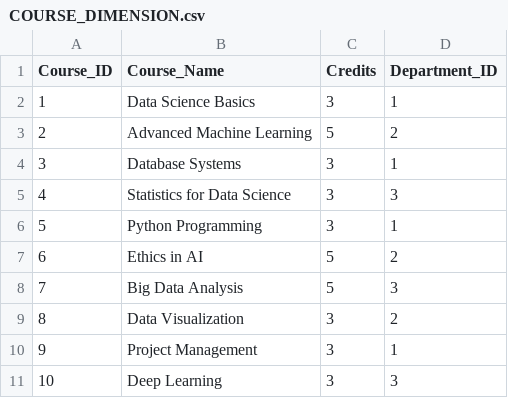
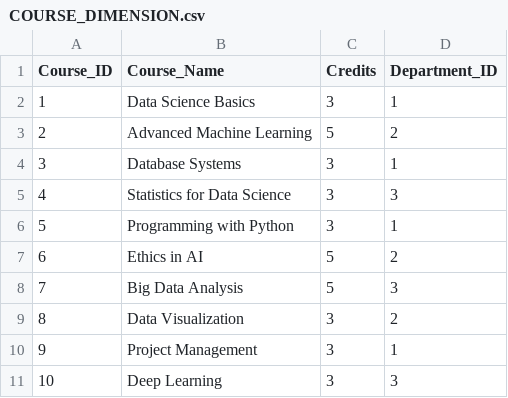
Before and after one commit to Flemming-R/IU_Hausarbeit_FlemmingRommelfangen, a CSV file: tables/COURSE_DIMENSION.csv, drawn as a sheet.

```diff
--- a/tables/COURSE_DIMENSION.csv
+++ b/tables/COURSE_DIMENSION.csv
@@ -5,3 +5,3 @@ Course_ID,Course_Name,Credits,Department_ID
 4,Statistics for Data Science,3,3
-5,Python Programming,3,1
+5,Programming with Python,3,1
 6,Ethics in AI,5,2
```
Also changed, not shown: 2 other files.
